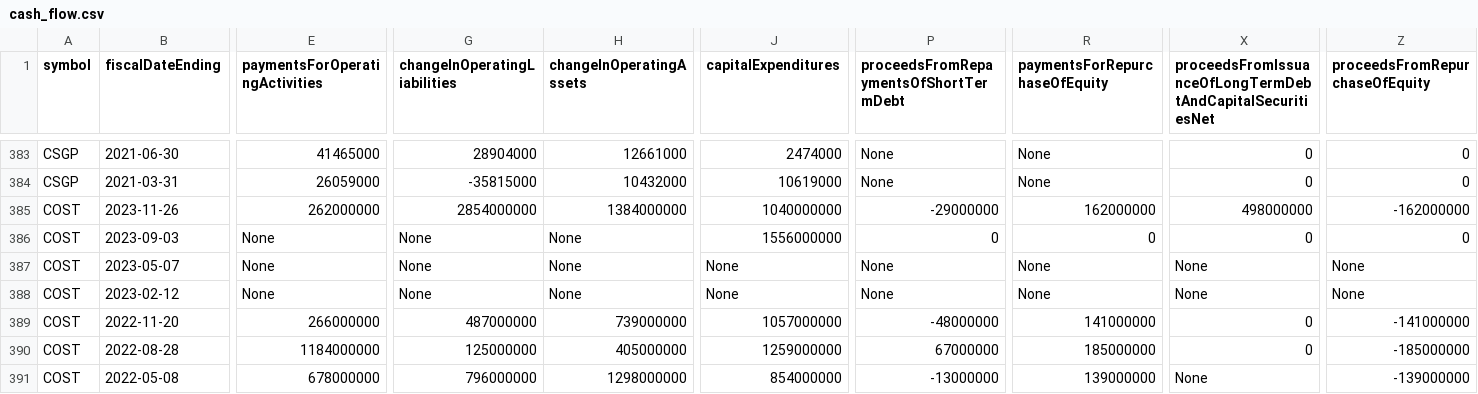
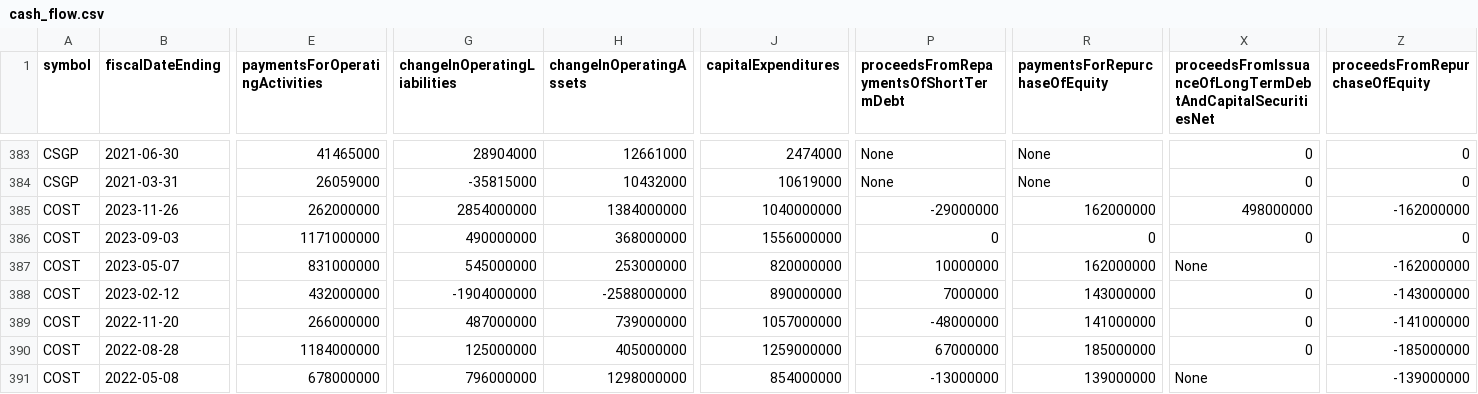
Before and after one commit to turingplanet/python-mongo-demo, a CSV file: tmp/cash_flow.csv, drawn as a sheet; only a part is shown, gaps mark what is left out; the diff covers the shown part only; the diff names each change by its address in the sheet, - before the commit and + after, or states it on an @@ line.

```diff
--- a/tmp/cash_flow.csv
+++ b/tmp/cash_flow.csv
-E386 (paymentsForOperatingActivities): None
+E386 (paymentsForOperatingActivities): 1171000000
-G386 (changeInOperatingLiabilities): None
+G386 (changeInOperatingLiabilities): 490000000
-H386 (changeInOperatingAssets): None
+H386 (changeInOperatingAssets): 368000000
-E387 (paymentsForOperatingActivities): None
+E387 (paymentsForOperatingActivities): 831000000
-G387 (changeInOperatingLiabilities): None
+G387 (changeInOperatingLiabilities): 545000000
-H387 (changeInOperatingAssets): None
+H387 (changeInOperatingAssets): 253000000
-J387 (capitalExpenditures): None
+J387 (capitalExpenditures): 820000000
-P387: None
+P387: 10000000
-R387 (paymentsForRepurchaseOfEquity): None
+R387 (paymentsForRepurchaseOfEquity): 162000000
-Z387 (proceedsFromRepurchaseOfEquity): None
+Z387 (proceedsFromRepurchaseOfEquity): -162000000
-E388 (paymentsForOperatingActivities): None
+E388 (paymentsForOperatingActivities): 432000000
-G388 (changeInOperatingLiabilities): None
+G388 (changeInOperatingLiabilities): -1904000000
-H388 (changeInOperatingAssets): None
+H388 (changeInOperatingAssets): -2588000000
-J388 (capitalExpenditures): None
+J388 (capitalExpenditures): 890000000
-P388: None
+P388: 7000000
-R388 (paymentsForRepurchaseOfEquity): None
+R388 (paymentsForRepurchaseOfEquity): 143000000
-X388: None
+X388: 0
-Z388 (proceedsFromRepurchaseOfEquity): None
+Z388 (proceedsFromRepurchaseOfEquity): -143000000
```
Also changed, not shown: 29 edited cells elsewhere in this file, tmp/company_overview.csv, tmp/quarterly_earnings.csv, 9 other files.
